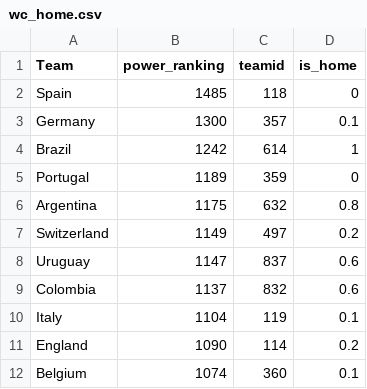
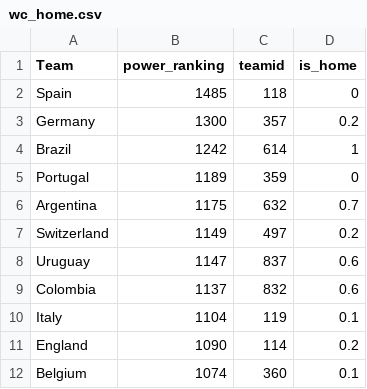
Before and after one commit to GoogleCloudPlatform/ipython-soccer-predictions, a CSV file: predict/wc_home.csv, drawn as a sheet; only a part is shown.

```diff
--- a/predict/wc_home.csv
+++ b/predict/wc_home.csv
@@ -2,6 +2,6 @@ Team,power_ranking,teamid,is_home
 Spain,1485,118,0
-Germany,1300,357,0.1
+Germany,1300,357,0.2
 Brazil,1242,614,1
 Portugal,1189,359,0
-Argentina,1175,632,0.8
+Argentina,1175,632,0.7
 Switzerland,1149,497,0.2
```
Also changed, not shown: 5 other files.
